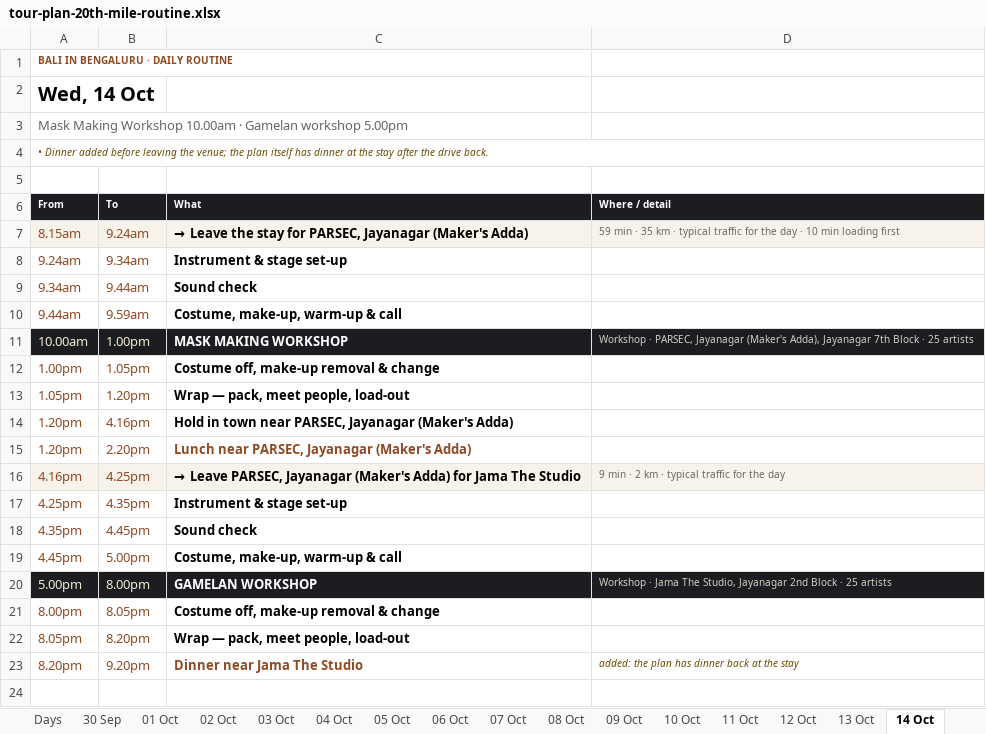
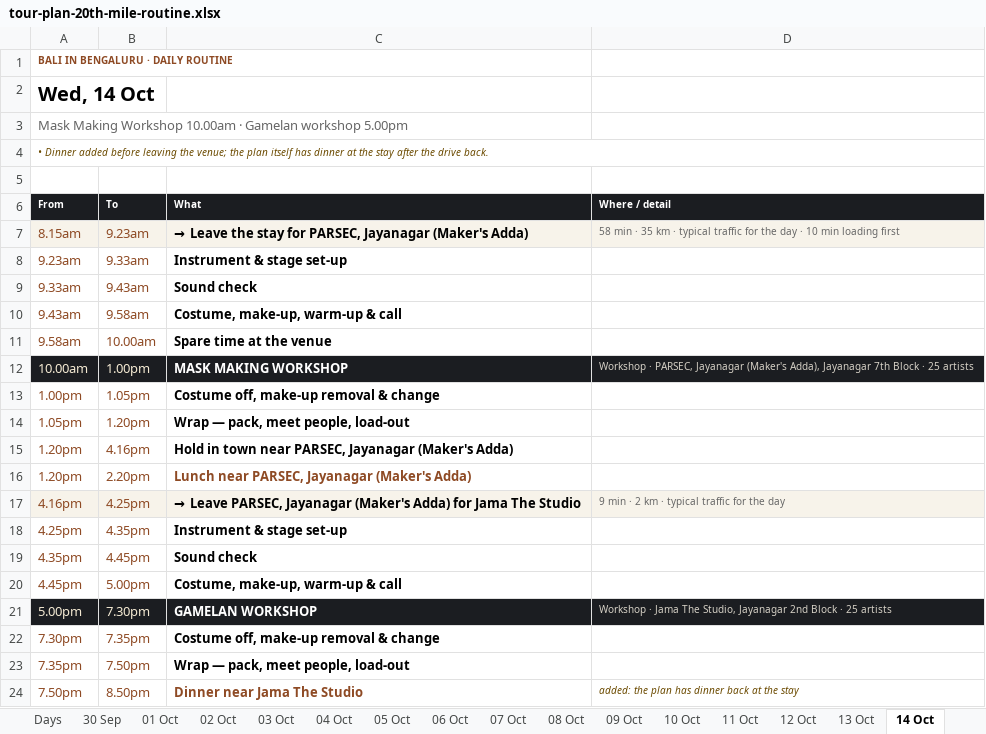
Before and after one commit to p-cult/bali-in-blr, an Excel workbook: plan/tour-plan-20th-mile-routine.xlsx, sheet 14 Oct, drawn as a sheet; values as stored, in another font and other column widths than the file's, no borders; addresses are those after the commit; the diff names each change by its address in the sheet, - before the commit and + after, or states it on an @@ line.

```diff
--- a/plan/tour-plan-20th-mile-routine.xlsx (sheet 14 Oct)
+++ b/plan/tour-plan-20th-mile-routine.xlsx (sheet 14 Oct)
-B7 (To): 9.24am
+B7 (To): 9.23am
-D7 (Where / detail): 59 min ·…
+D7 (Where / detail): 58 min ·…
-A8 (From): 9.24am
+A8 (From): 9.23am
-B8 (To): 9.34am
+B8 (To): 9.33am
-A9 (From): 9.34am
+A9 (From): 9.33am
-B9 (To): 9.44am
+B9 (To): 9.43am
-A10 (From): 9.44am
+A10 (From): 9.43am
-B10 (To): 9.59am
+B10 (To): 9.58am
+row 11: 9.58am | 10.00am | Spare time at the venue
-B21 (To): 8.00pm
+B21 (To): 7.30pm
-A22 (From): 8.00pm
+A22 (From): 7.30pm
-B22 (To): 8.05pm
+B22 (To): 7.35pm
-A23 (From): 8.05pm
+A23 (From): 7.35pm
-B23 (To): 8.20pm
+B23 (To): 7.50pm
-A24 (From): 8.20pm
+A24 (From): 7.50pm
-B24 (To): 9.20pm
+B24 (To): 8.50pm
```
Also changed, not shown: sheet 15 Oct, sheet 09 Oct, sheet Days, sheet 30 Sep, sheet 16 Oct, plan/tour-plan-20th-mile.xlsx, plan/tour-plan-citadel-sarovar-portico-routine.xlsx, 12 other files.
